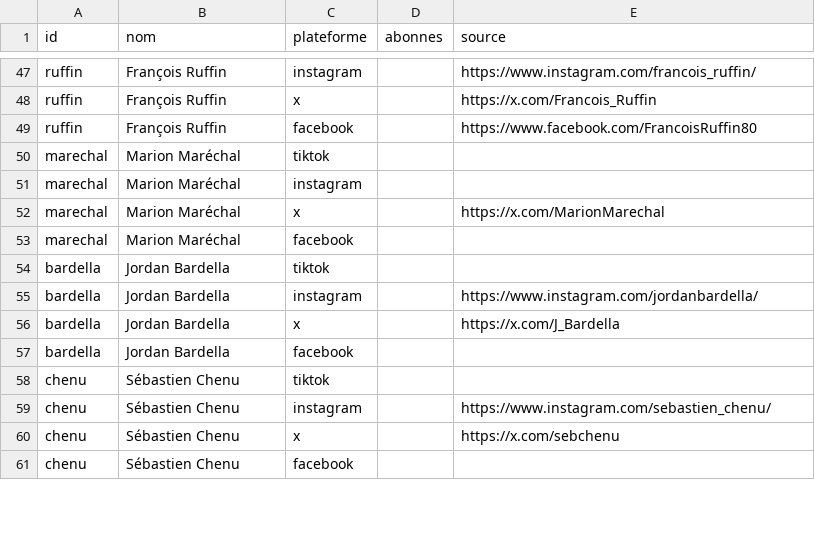
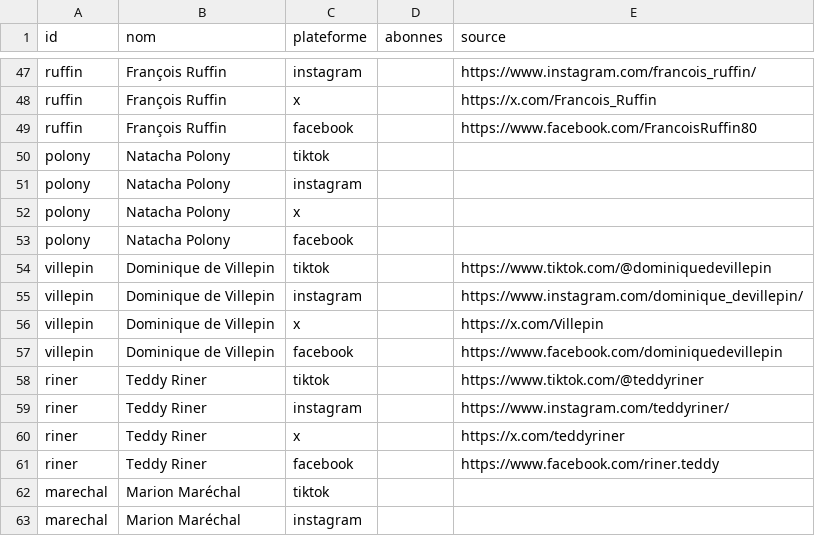
Before and after one commit to Lucas2207/france-voting-predictor, a CSV file: data/releves.csv, drawn as a sheet; only a part is shown, gaps mark what is left out; the shorter side is filled out with more unchanged rows.

```diff
--- a/data/releves.csv
+++ b/data/releves.csv
@@ -49,2 +49,14 @@ ruffin;François Ruffin;x;;https://x.com/Francois_Ruffin
 ruffin;François Ruffin;facebook;;https://www.facebook.com/FrancoisRuffin80
+polony;Natacha Polony;tiktok;;
+polony;Natacha Polony;instagram;;
+polony;Natacha Polony;x;;
+polony;Natacha Polony;facebook;;
+villepin;Dominique de Villepin;tiktok;;https://www.tiktok.com/@dominiquedevillepin
+villepin;Dominique de Villepin;instagram;;https://www.instagram.com/dominique_devillepin/
+villepin;Dominique de Villepin;x;;https://x.com/Villepin
+villepin;Dominique de Villepin;facebook;;https://www.facebook.com/dominiquedevillepin
+riner;Teddy Riner;tiktok;;https://www.tiktok.com/@teddyriner
+riner;Teddy Riner;instagram;;https://www.instagram.com/teddyriner/
+riner;Teddy Riner;x;;https://x.com/teddyriner
+riner;Teddy Riner;facebook;;https://www.facebook.com/riner.teddy
 marechal;Marion Maréchal;tiktok;;
```
Also changed, not shown: 8 other files.
